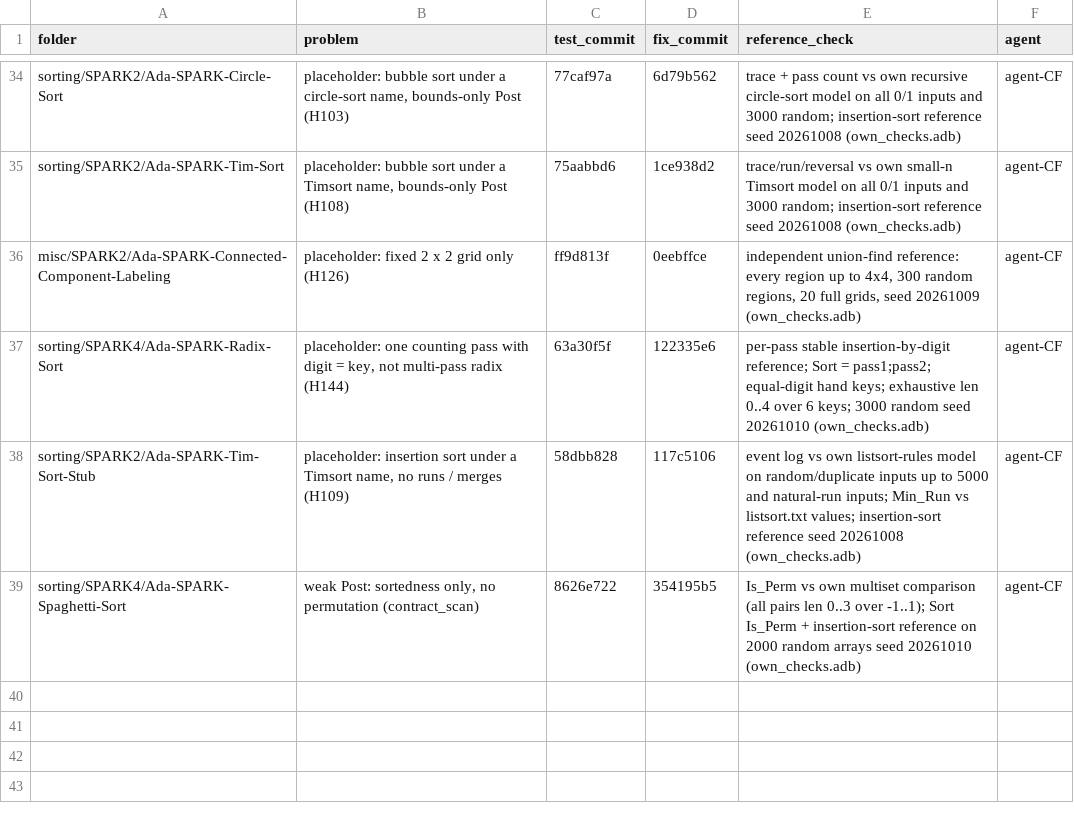
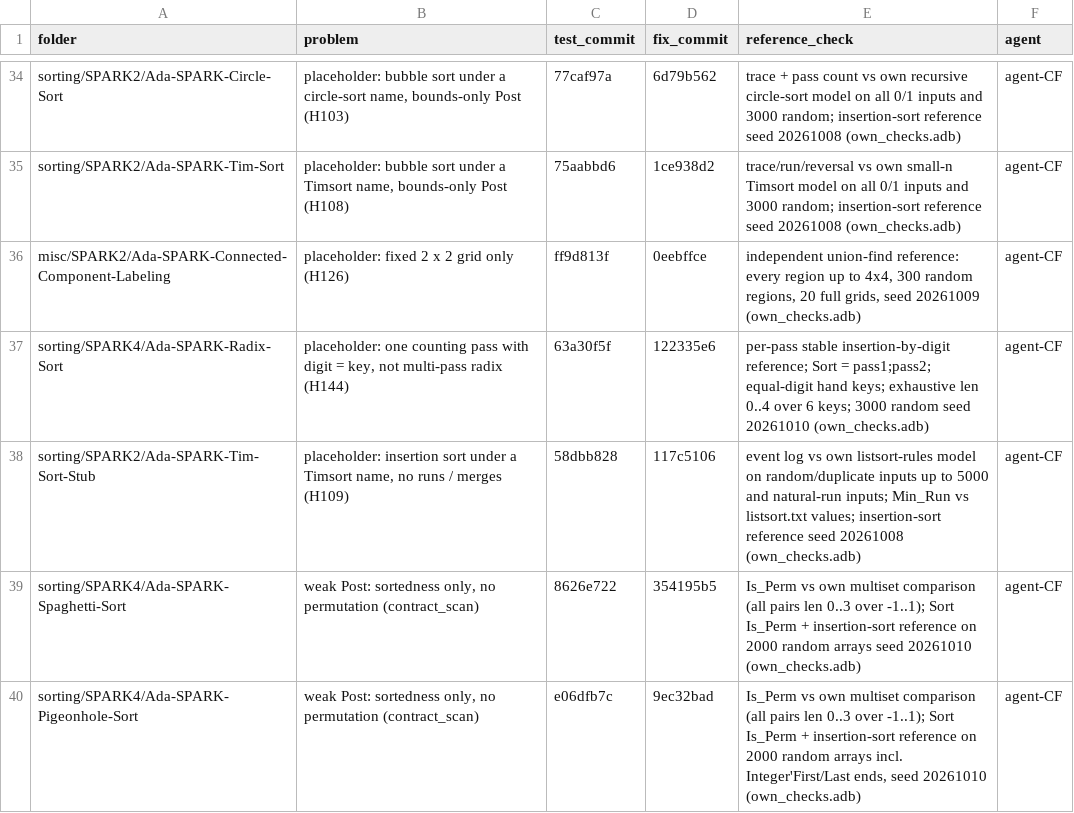
Before and after one commit to RobertBoettcherSF/Ada-Algorithms, a CSV file: tools/vv/codefix.csv, drawn as a sheet; only a part is shown, gaps mark what is left out.

Commit message:
codefix log: Ada-SPARK-Pigeonhole-Sort (test e06dfb7c, fix 9ec32bad)

```diff
--- a/tools/vv/codefix.csv
+++ b/tools/vv/codefix.csv
@@ -39 +39,2 @@ sorting/SPARK2/Ada-SPARK-Tim-Sort-Stub,"placeholder: insertion sort under a Tims
 sorting/SPARK4/Ada-SPARK-Spaghetti-Sort,"weak Post: sortedness only, no permutation (contract_scan)",8626e722,354195b5,Is_Perm vs own multiset comparison (all pairs len 0..3 over -1..1); Sort Is_Perm + insertion-sort reference on 2000 random arrays seed 20261010 (own_checks.adb),agent-CF
+sorting/SPARK4/Ada-SPARK-Pigeonhole-Sort,"weak Post: sortedness only, no permutation (contract_scan)",e06dfb7c,9ec32bad,"Is_Perm vs own multiset comparison (all pairs len 0..3 over -1..1); Sort Is_Perm + insertion-sort reference on 2000 random arrays incl. Integer'First/Last ends, seed 20261010 (own_checks.adb)",agent-CF
```
